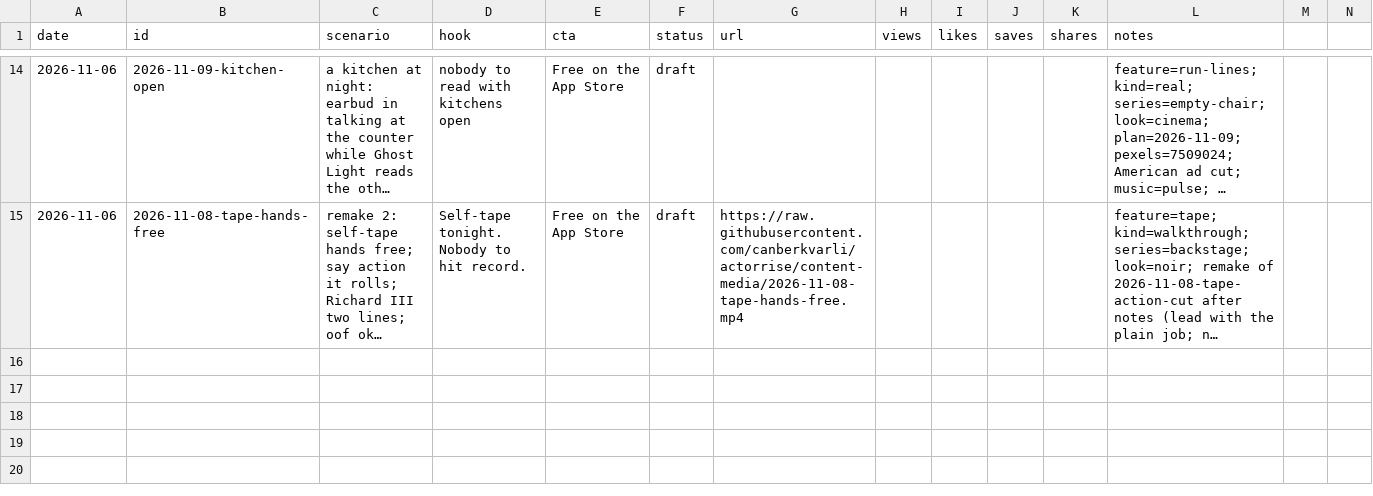
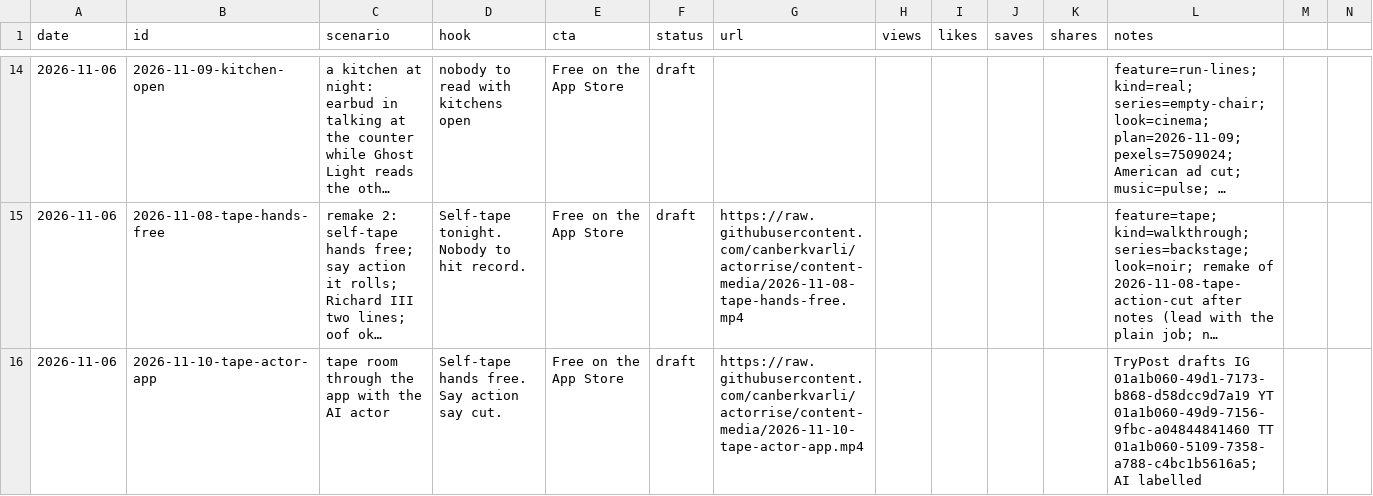
Before and after one commit to canberkvarli/actorrise, a CSV file: marketing/content-engine/log.csv, drawn as a sheet; only a part is shown, gaps mark what is left out; long unchanged cells end in …; rows hold the shown columns only; the diff names each change by its address in the sheet, - before the commit and + after, or states it on an @@ line.

```diff
--- a/marketing/content-engine/log.csv
+++ b/marketing/content-engine/log.csv
+row 16: 2026-11-06 | 2026-11-10-tape-actor-app | tape room through the app with the AI actor | Self-tape hands free. Say action say cut. | Free on the App Store | draft | https://raw.githubusercontent.com/canberkvarli/actorrise/content-media/2026-11-10-tape-actor-app.mp4 |  |  |  |  | TryPost drafts IG 01a1b060-49d1-7173-b868-d58dcc9d7a19 YT 01a1b060-49d9-7156-9fbc-a04844841460 TT 01a1b060-5109-7358-a788-c4bc1b5616a5; AI labelled
```
Also changed, not shown: 3 other files.
